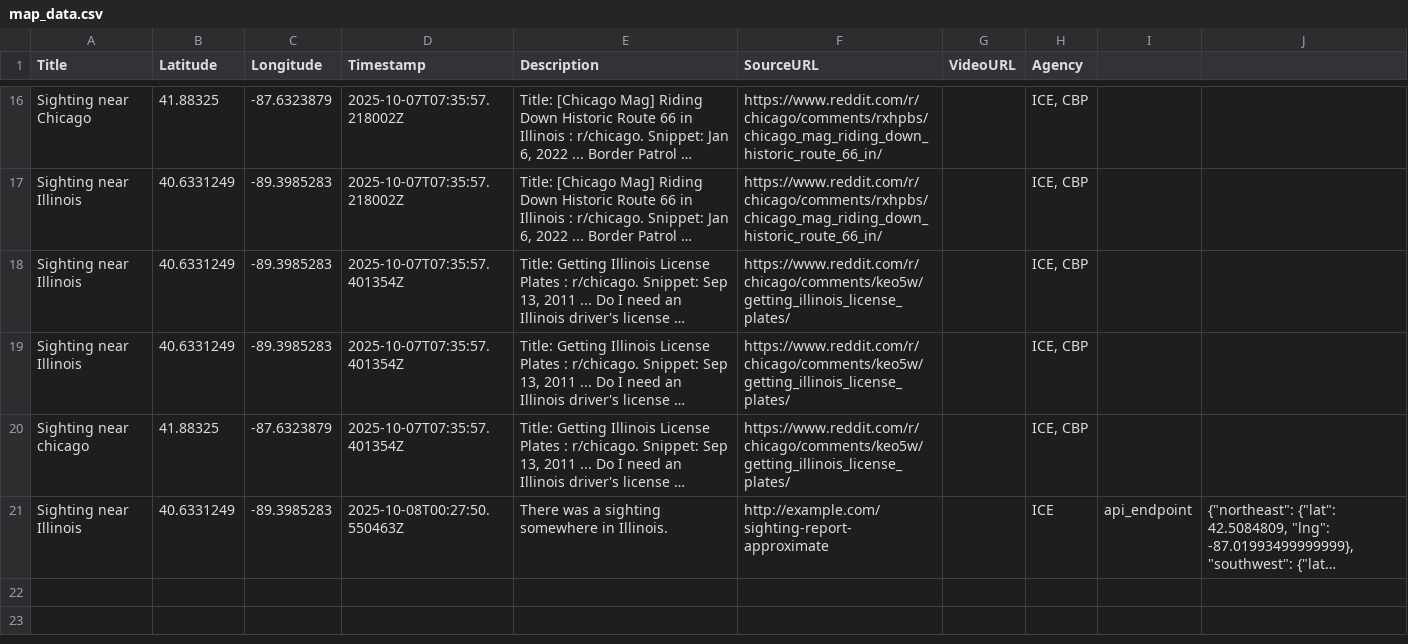
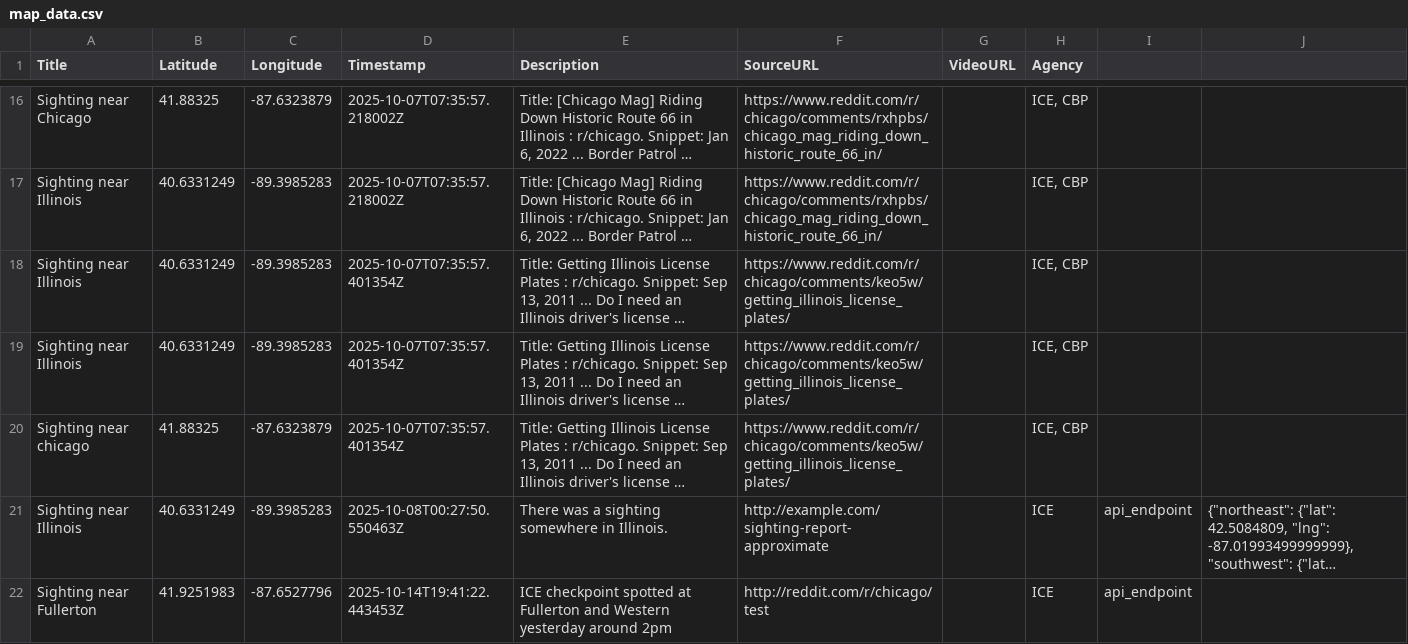
Before and after one commit to joshhickson/streetwatch-chicago, a CSV file: data/map_data.csv, drawn as a sheet; only a part is shown, gaps mark what is left out; long unchanged cells end in …; the diff names each change by its address in the sheet, - before the commit and + after, or states it on an @@ line.

```diff
--- a/data/map_data.csv
+++ b/data/map_data.csv
+row 22: Sighting near Fullerton | 41.9251983 | -87.6527796 | 2025-10-14T19:41:22.443453Z | ICE checkpoint spotted at Fullerton and Western yesterday around 2pm | http://reddit.com/r/chicago/test |  | ICE | api_endpoint
```
Also changed, not shown: 4 other files.
